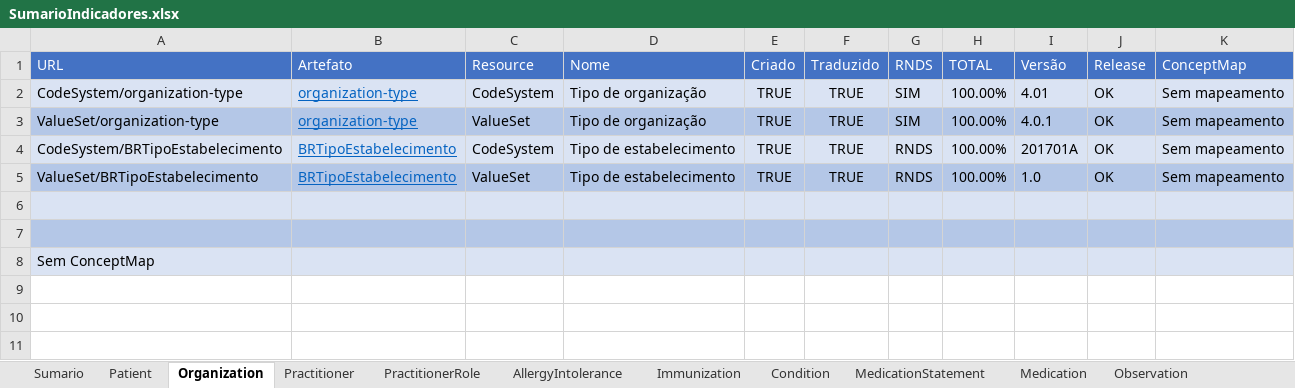
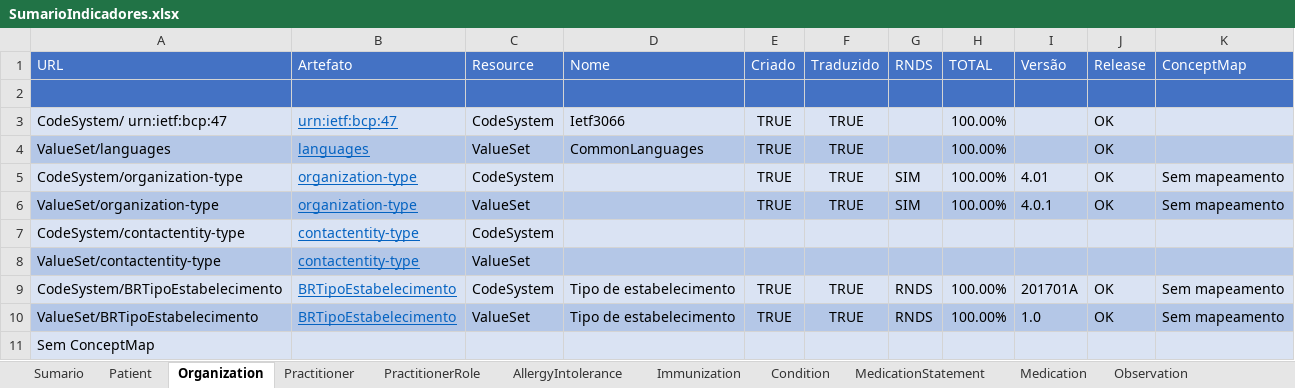
Before and after one commit to moaassis/https-git-codecommit.sa-east-1.amazonaws.com-v1-repos-ips-brasil-documentos, an Excel workbook: Gestão do Projeto/Indicadores/SumarioIndicadores.xlsx, sheet Organization, drawn as a sheet; values as stored, in another font and other column widths than the file's, no borders; removed rows and columns are numbered as before the commit, all else as after; the diff names each change by its address in the sheet, - before the commit and + after, or states it on an @@ line.

```diff
--- a/Gestão do Projeto/Indicadores/SumarioIndicadores.xlsx (sheet Organization)
+++ b/Gestão do Projeto/Indicadores/SumarioIndicadores.xlsx (sheet Organization)
+row 2: (empty)
+row 3: CodeSystem/ urn:ietf:bcp:47 | urn:ietf:bcp:47 | CodeSystem | Ietf3066 | TRUE | TRUE |  | 100.00% |  | OK
+row 4: ValueSet/languages | languages | ValueSet | CommonLanguages | TRUE | TRUE |  | 100.00% |  | OK
-D5:D6 (Nome): Tipo de organização
+D5:D6 (Nome): (empty)
+row 7: CodeSystem/contactentity-type | contactentity-type | CodeSystem
+row 8: ValueSet/contactentity-type | contactentity-type | ValueSet
-row 6: (empty)
-row 7: (empty)
```
Also changed, not shown: sheet Patient, sheet Sumario, formulas that keep their value.
